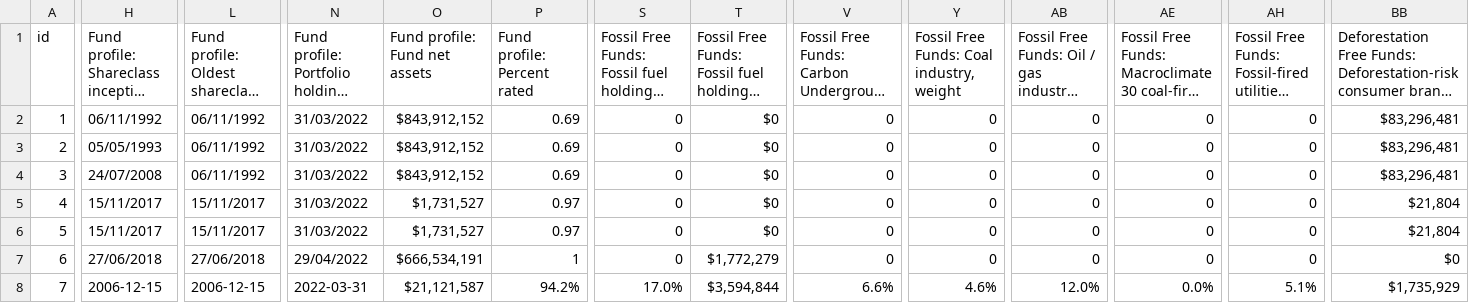
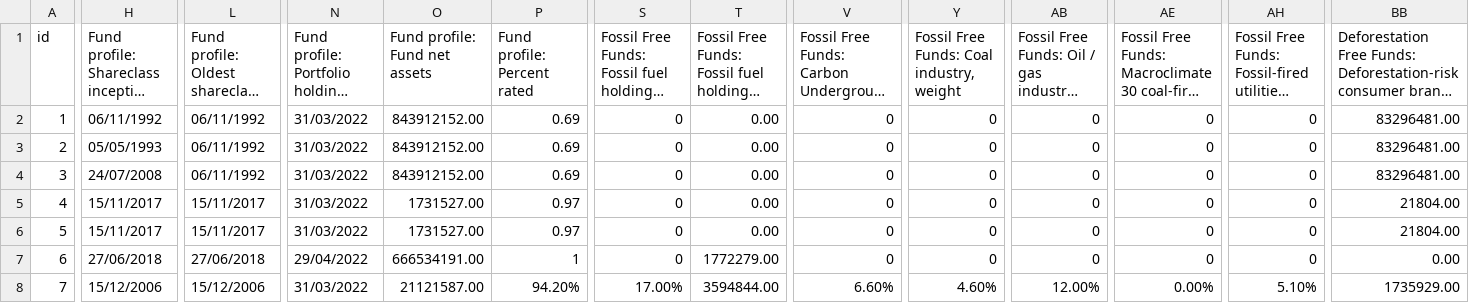
Before and after one commit to tiffanyclaire/ESG_Data_Visualisation, a CSV file: src/investValues.csv, drawn as a sheet; only a part is shown, gaps mark what is left out; long unchanged cells end in …; the diff covers the shown part only; the diff names each change by its address in the sheet, - before the commit and + after, or states it on an @@ line.

```diff
--- a/src/investValues.csv
+++ b/src/investValues.csv
-O2:O4 (Fund profile: Fund net assets): $843,912,152
+O2:O4 (Fund profile: Fund net assets): 843912152.00
-T2:T6: $0
+T2:T6: 0.00
-BB2:BB4: $83,296,481
+BB2:BB4: 83296481.00
-O5:O6 (Fund profile: Fund net assets): $1,731,527
+O5:O6 (Fund profile: Fund net assets): 1731527.00
-BB5:BB6: $21,804
+BB5:BB6: 21804.00
-O7 (Fund profile: Fund net assets): $666,534,191
+O7 (Fund profile: Fund net assets): 666534191.00
-T7: $1,772,279
+T7: 1772279.00
-BB7: $0
+BB7: 0.00
-H8: 2006-12-15
+H8: 15/12/2006
-L8: 2006-12-15
+L8: 15/12/2006
-N8: 2022-03-31
+N8: 31/03/2022
-O8 (Fund profile: Fund net assets): $21,121,587
+O8 (Fund profile: Fund net assets): 21121587.00
-P8 (Fund profile: Percent rated): 94.2%
+P8 (Fund profile: Percent rated): 94.20%
-S8: 17.0%
+S8: 17.00%
-T8: $3,594,844
+T8: 3594844.00
-V8: 6.6%
+V8: 6.60%
-Y8: 4.6%
+Y8: 4.60%
-AB8: 12.0%
+AB8: 12.00%
-AE8: 0.0%
+AE8: 0.00%
-AH8: 5.1%
+AH8: 5.10%
-BB8: $1,735,929
+BB8: 1735929.00
```
Also changed, not shown: 23 edited cells elsewhere in this file, 4 other files.
